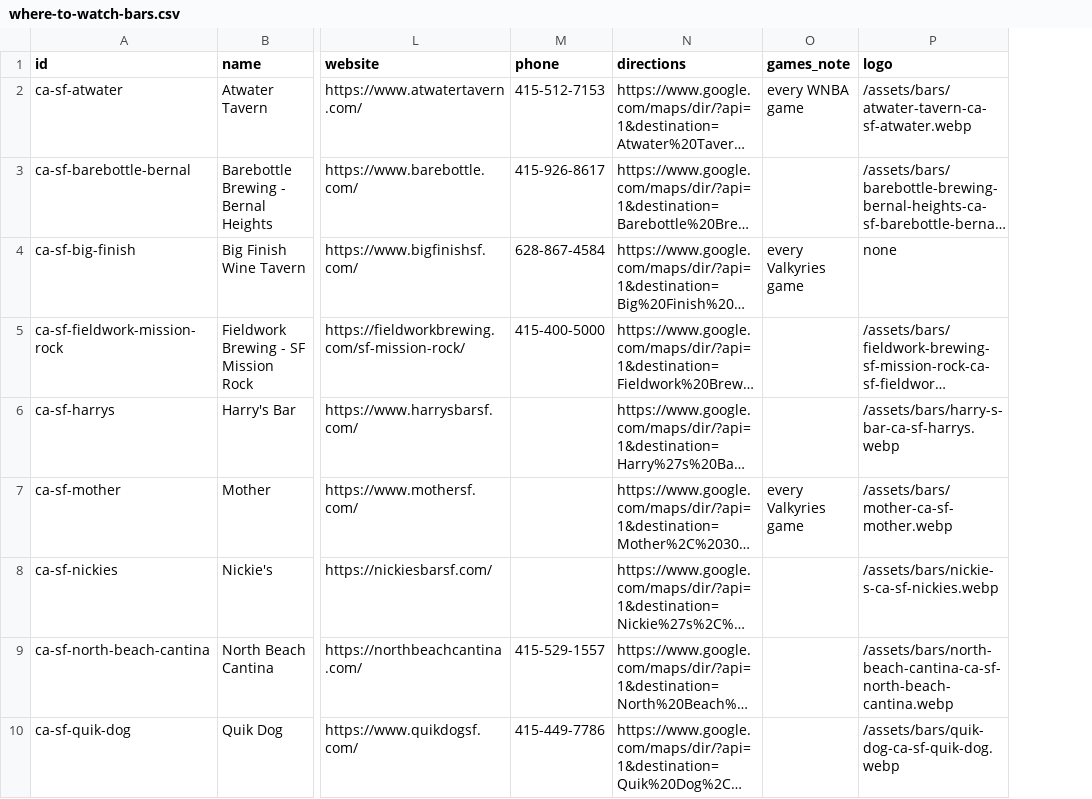
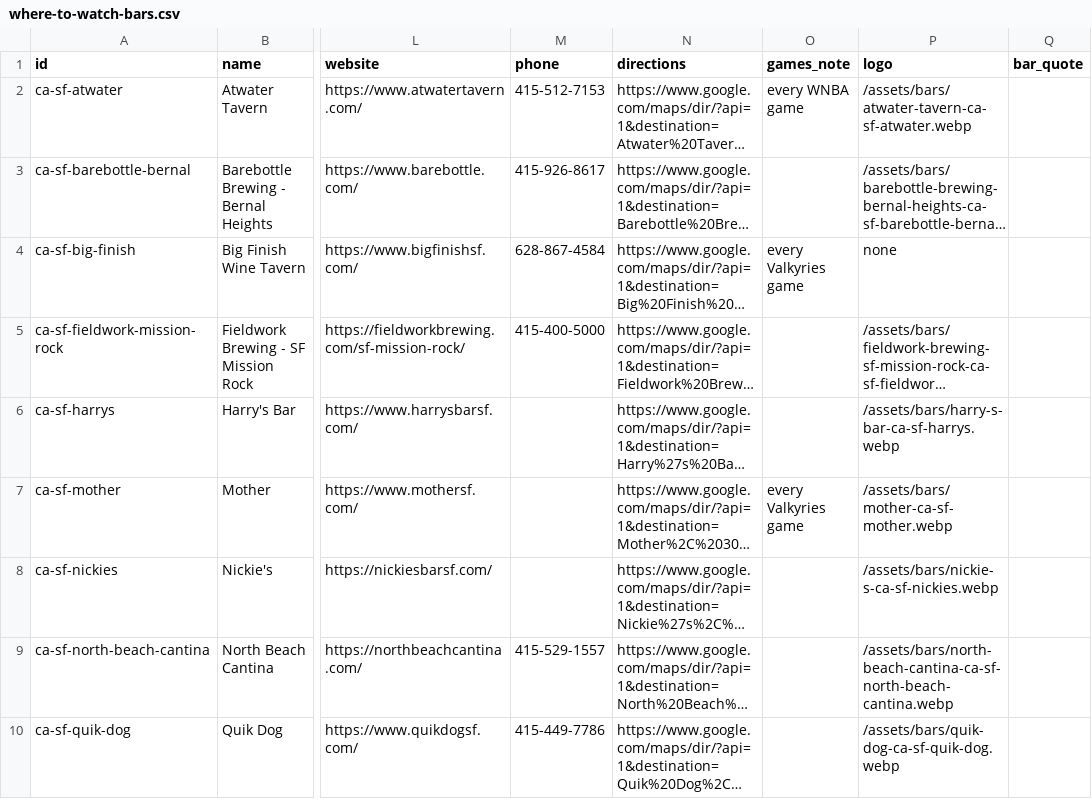
Before and after one commit to ryanmoalemi/fullcourtbuckets, a CSV file: data/where-to-watch-bars.csv, drawn as a sheet; only a part is shown, gaps mark what is left out; long unchanged cells end in …; the diff names each change by its address in the sheet, - before the commit and + after, or states it on an @@ line.

Commit message:
Where to watch: "From the bar:" exact quotes from staff email replies on 22 confirmed listings

```diff
--- a/data/where-to-watch-bars.csv
+++ b/data/where-to-watch-bars.csv
+column Q (bar_quote), empty
```
Also changed, not shown: wnba/where-to-watch/where-to-watch-wnba-bars.csv, 2 other files.
